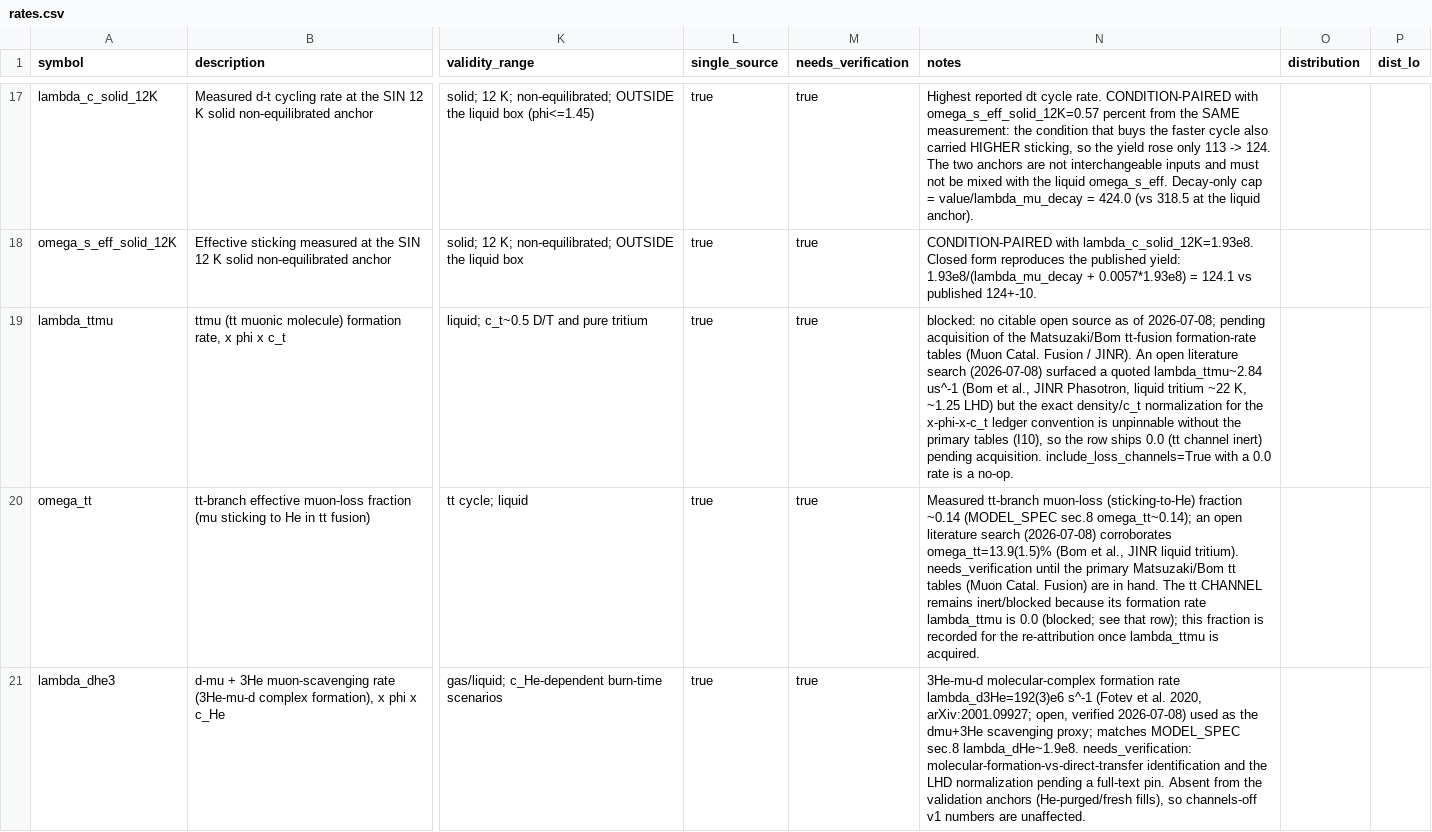
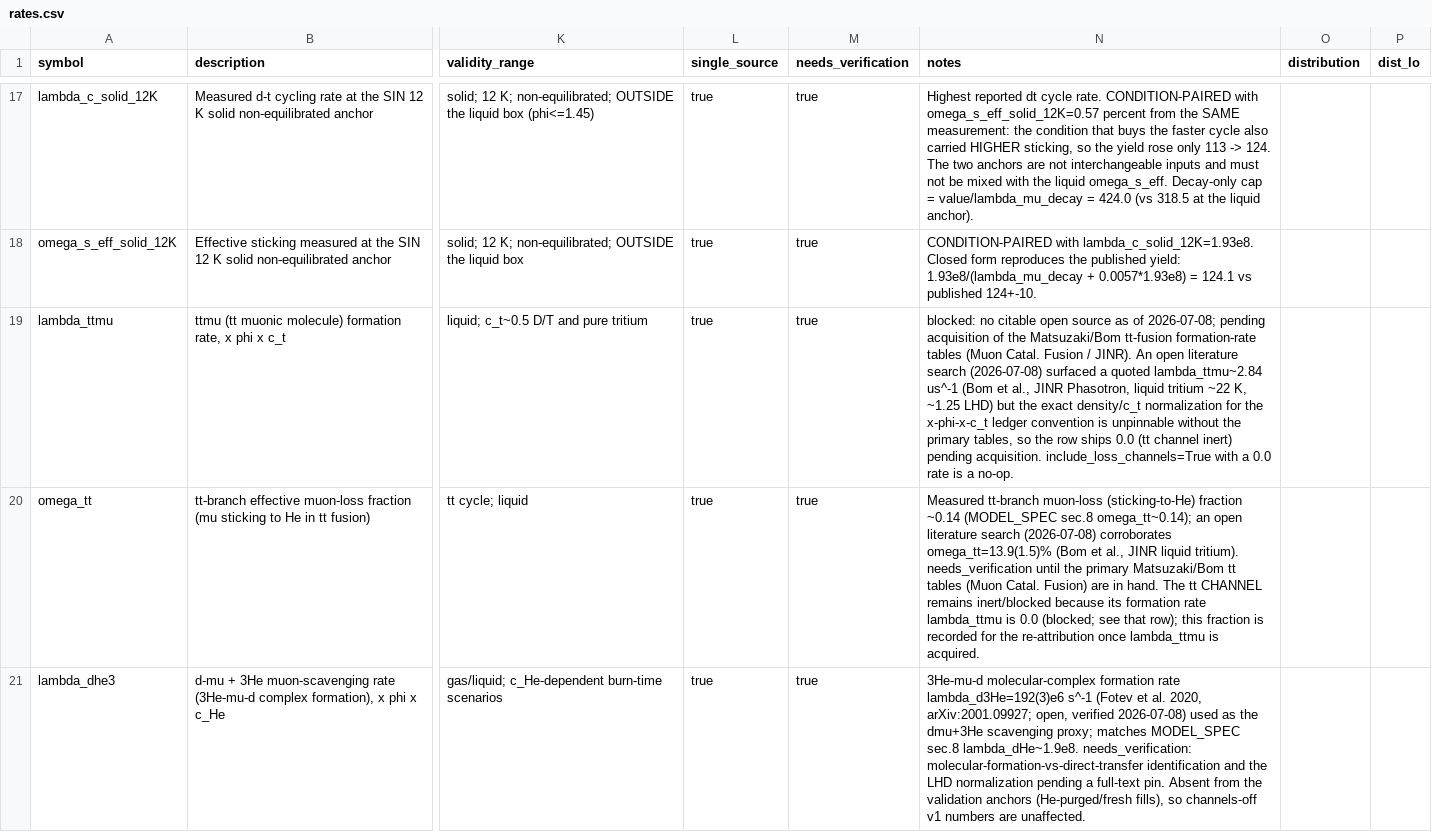
Before and after one commit to bryannasr4-gif/openmucf, a CSV file: openmucf/data/rates.csv, drawn as a sheet; only a part is shown, gaps mark what is left out; the diff names each change by its address in the sheet, - before the commit and + after, or states it on an @@ line.

Commit message:
data: close the last unresolvable tag in the shipped ledger; the deferral that protected it was wrong
The rates ledger's blocked-row note carried a bare identifier into a register this repository does not
publish. It was the only such token left, and it was deferred on the argument that its sha256 is
recorded in six manifests -- one of them the experimental-design manifest, whose document is produced
by a Monte-Carlo run -- so removing a comment would either move audited cells or leave a manifest
recording an input that no longer exists.

That argument was wrong, and the measurement says so. Regenerating the design document with the note
edited returns it BYTE-IDENTICAL, and its manifest differs in exactly one field: the input digest that
should change. The pipeline is bit-reproducible on this platform under its pinned seeds, so there was
never a choice between moving a cell and lying about an input -- regenerating does neither. The other
five manifests carrying that digest regenerate the same way, and the design manifest's digest is
therefore produced by the generator rather than typed in by hand, which is the distinction that makes
it provenance instead of decoration.

Every changed line in this commit is an input digest or the note itself: six `rates_csv_sha256`
fields, the findings-manifest digest that the materiality manifest records downstream, and one free
text cell. No manifest entry, no published value, no unit, no flag, no schema type. Every byte-diffed
document regenerates unchanged.

The pre-merge disclosure scan now exits 0 over the tracked tree. Its remaining output is a warning
about a file that is present but has never been tracked, which publishes nothing and is recorded for
a decision rather than fixed here.

395 passed / 1 skipped / 3 deselected; ruff clean.

```diff
--- a/openmucf/data/rates.csv
+++ b/openmucf/data/rates.csv
-N19 (notes): …the primary tables (I10), so the…
+N19 (notes): …the primary tables, so the…
```
Also changed, not shown: 6 other files.
